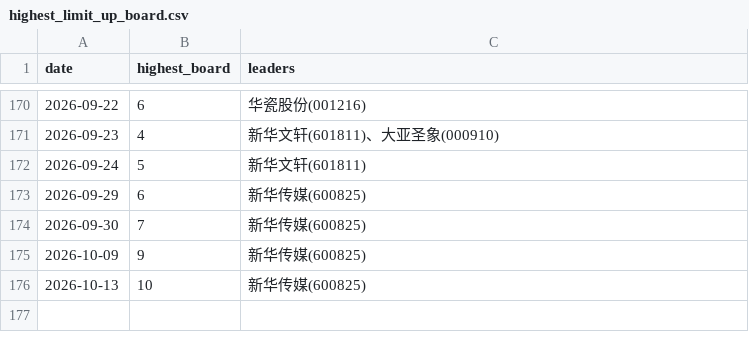
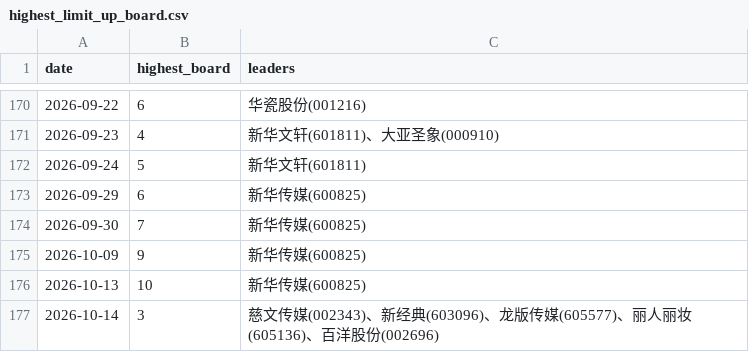
Before and after one commit to dabinDev/AiStock, a CSV file: data/highest_limit_up_board.csv, drawn as a sheet; only a part is shown, gaps mark what is left out.

```diff
--- a/data/highest_limit_up_board.csv
+++ b/data/highest_limit_up_board.csv
@@ -176 +176,2 @@
 2026-10-13,10,新华传媒(600825)
+2026-10-14,3,慈文传媒(002343)、新经典(603096)、龙版传媒(605577)、丽人丽妆(605136)、百洋股份(002696)
```
Also changed, not shown: 5 other files.
